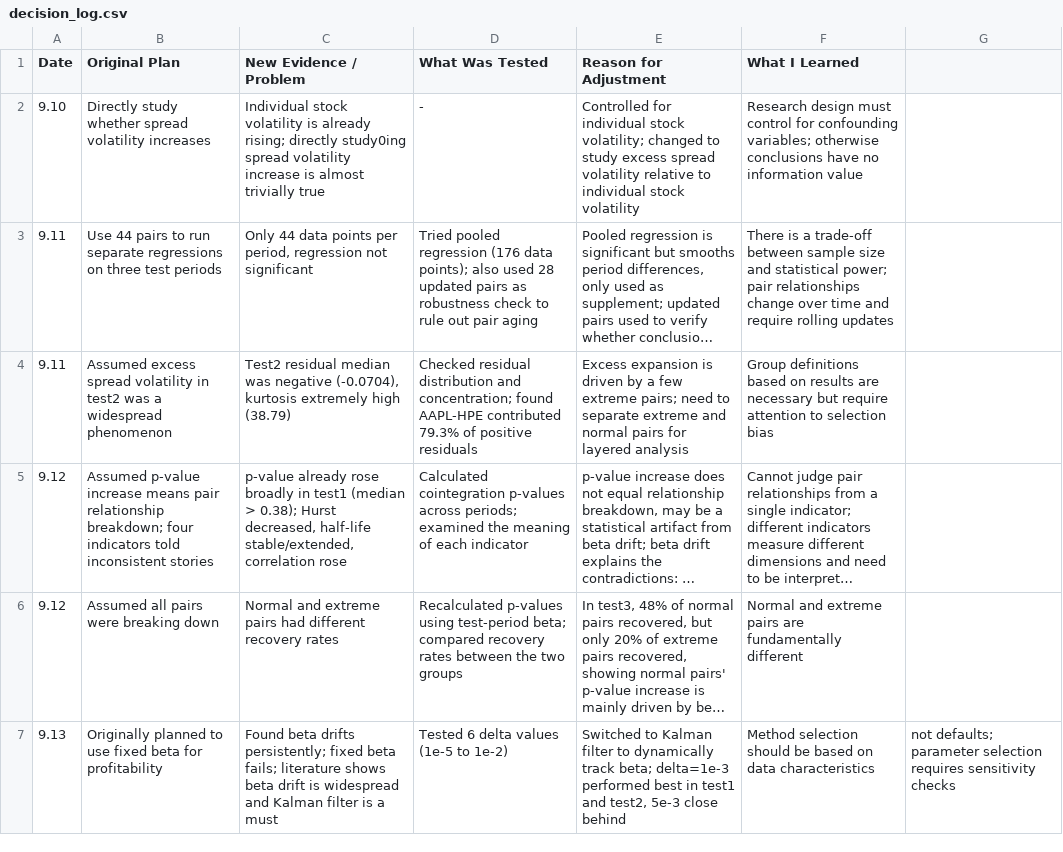
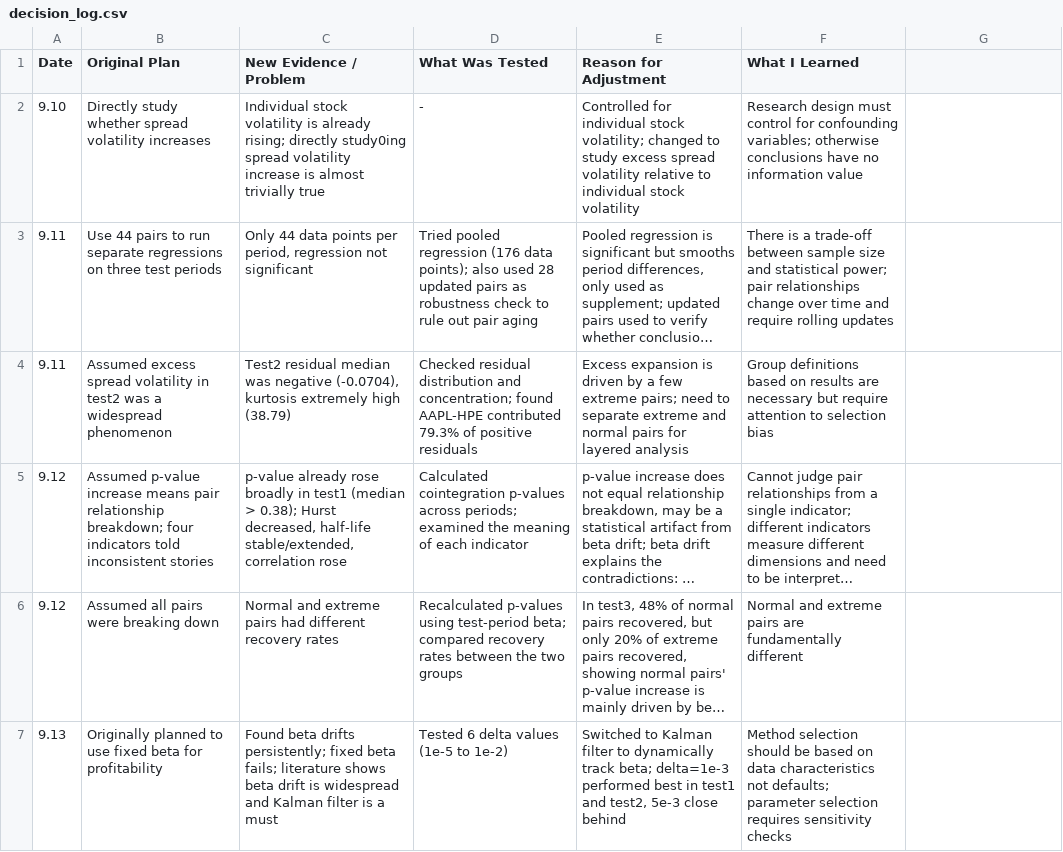
Before and after one commit to shenqi943-droid/quant-research, a CSV file: decision_log.csv, drawn as a sheet; long unchanged cells end in …; the diff names each change by its address in the sheet, - before the commit and + after, or states it on an @@ line.

Commit message:
Update decision_log.csv

```diff
--- a/decision_log.csv
+++ b/decision_log.csv
-F7 (What I Learned): …data characteristics
+F7 (What I Learned): …data characteristics not defaults; parameter selection requires sensitivity checks
-G7: not defaults; parameter selection requires sensitivity checks
+G7: (empty)
```
